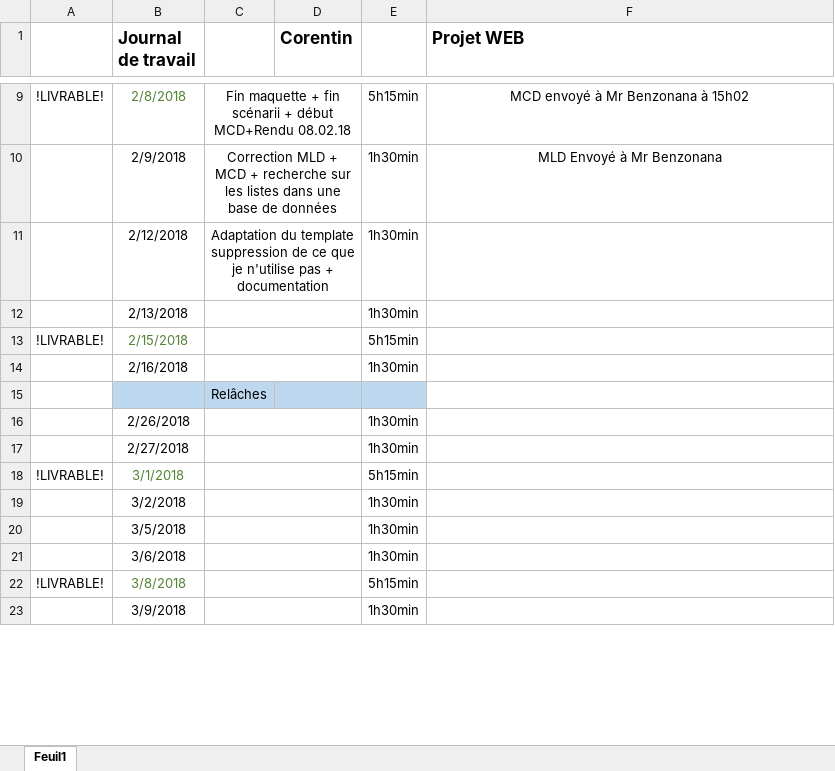
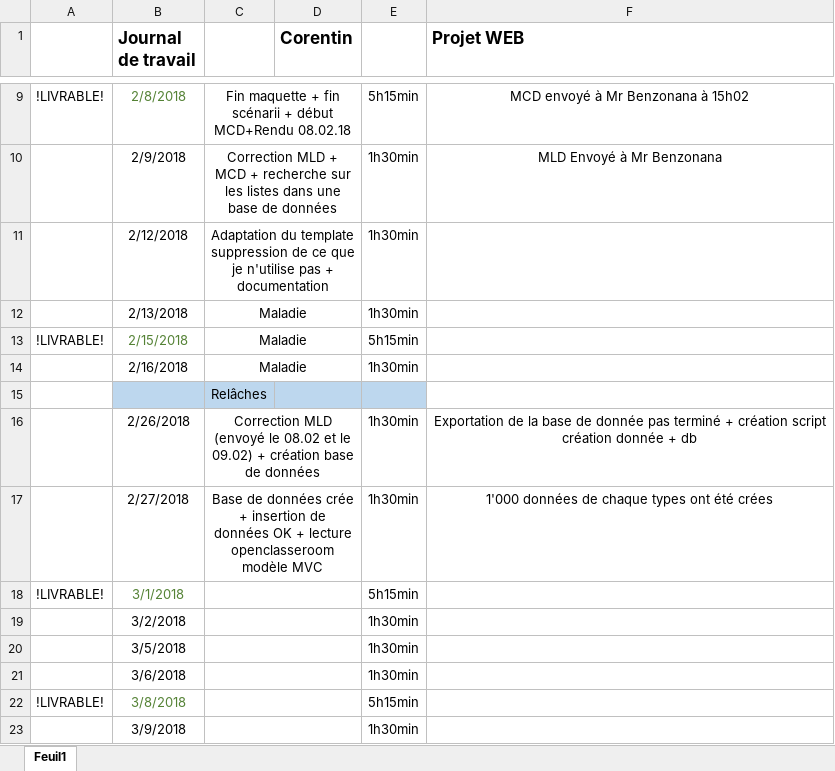
Before and after one commit to corentincpnv/Projet-Portfolio, an Excel workbook: Projet Web/Documentation/Journal de travail Corentin.xlsx, sheet Feuil1, drawn as a sheet; only a part is shown, gaps mark what is left out; values as stored, in another font and other column widths than the file's, no borders; the diff names each change by its address in the sheet, - before the commit and + after, or states it on an @@ line.

Commit message:
Fin du cours 27.02.2017
Création base de données + insertion données

```diff
--- a/Projet Web/Documentation/Journal de travail Corentin.xlsx (sheet Feuil1)
+++ b/Projet Web/Documentation/Journal de travail Corentin.xlsx (sheet Feuil1)
-C12:C14: (empty)
+C12:C14: Maladie
-C16: (empty)
+C16: Correction MLD (envoyé le 08.02 et le 09.02) + création base de données
-F16 (Projet WEB): (empty)
+F16 (Projet WEB): Exportation de la base de donnée pas terminé + création script création donnée + db
-C17: (empty)
+C17: Base de données crée + insertion de données OK + lecture openclasseroom modèle MVC
-F17 (Projet WEB): (empty)
+F17 (Projet WEB): 1'000 données de chaque types ont été crées
```
Also changed, not shown: 8 other files.
